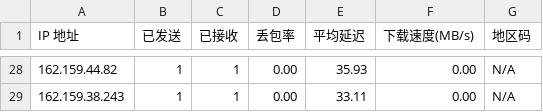
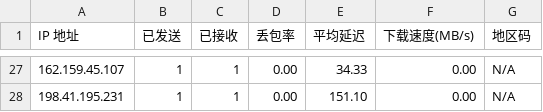
Before and after one commit to ahang39/router, a CSV file: latest.csv, drawn as a sheet; only a part is shown, gaps mark what is left out; the diff covers the shown part only.

```diff
--- a/latest.csv
+++ b/latest.csv
@@ -28,2 +27,2 @@ IP 地址,已发送,已接收,丢包率,平均延迟,下载速度(MB/s),地区
-162.159.44.82,1,1,0.00,35.93,0.00,N/A
-162.159.38.243,1,1,0.00,33.11,0.00,N/A
+162.159.45.107,1,1,0.00,34.33,0.00,N/A
+198.41.195.231,1,1,0.00,151.10,0.00,N/A
```
Also changed, not shown: 2 added rows, 3 removed rows and 57 edited cells elsewhere in this file, 1 other file.
